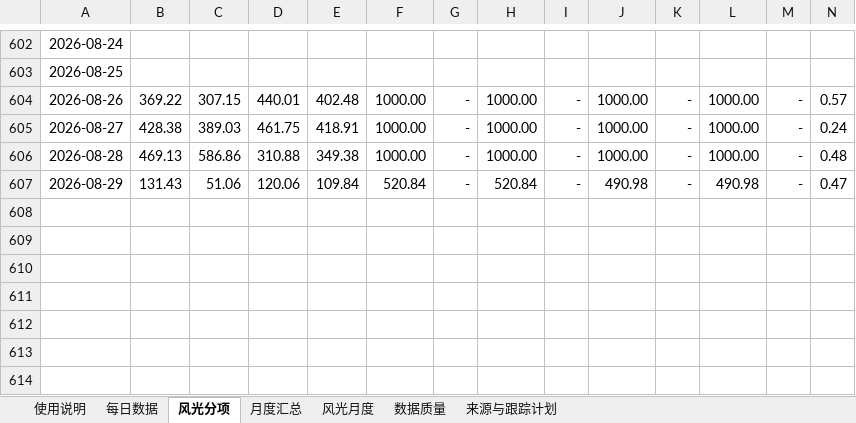
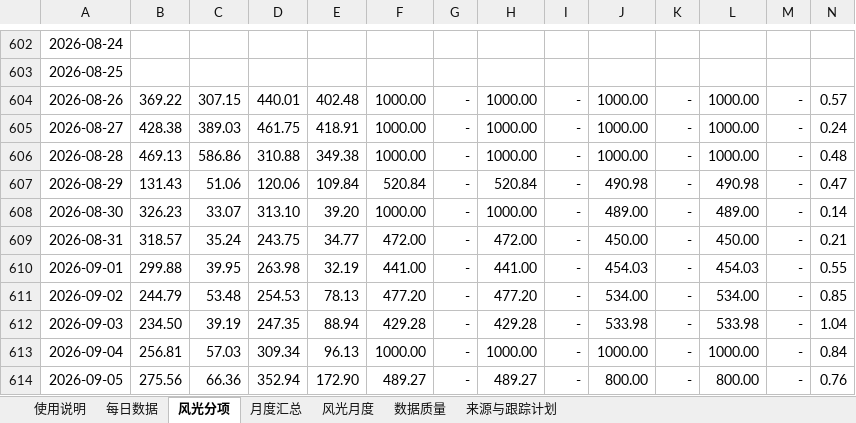
Before and after one commit to yuanliugit/shaanxi-power-market-site, an Excel workbook: downloads/陕西现货市场每日出清价格跟踪_2025至今_含风光分项.xlsx, sheet 风光分项, drawn as a sheet; only a part is shown, gaps mark what is left out; values as stored, in another font and other column widths than the file's, no borders; conditional formats not drawn; rows hold the shown columns only; the diff names each change by its address in the sheet, - before the commit and + after, or states it on an @@ line.

```diff
--- a/downloads/陕西现货市场每日出清价格跟踪_2025至今_含风光分项.xlsx (sheet 风光分项)
+++ b/downloads/陕西现货市场每日出清价格跟踪_2025至今_含风光分项.xlsx (sheet 风光分项)
+row 608: 2026-08-30 | 326.23 | 33.07 | 313.10 | 39.20 | 1000.00 | - | 1000.00 | - | 489.00 | - | 489.00 | - | 0.14
+row 609: 2026-08-31 | 318.57 | 35.24 | 243.75 | 34.77 | 472.00 | - | 472.00 | - | 450.00 | - | 450.00 | - | 0.21
+row 610: 2026-09-01 | 299.88 | 39.95 | 263.98 | 32.19 | 441.00 | - | 441.00 | - | 454.03 | - | 454.03 | - | 0.55
+row 611: 2026-09-02 | 244.79 | 53.48 | 254.53 | 78.13 | 477.20 | - | 477.20 | - | 534.00 | - | 534.00 | - | 0.85
+row 612: 2026-09-03 | 234.50 | 39.19 | 247.35 | 88.94 | 429.28 | - | 429.28 | - | 533.98 | - | 533.98 | - | 1.04
+row 613: 2026-09-04 | 256.81 | 57.03 | 309.34 | 96.13 | 1000.00 | - | 1000.00 | - | 1000.00 | - | 1000.00 | - | 0.84
+row 614: 2026-09-05 | 275.56 | 66.36 | 352.94 | 172.90 | 489.27 | - | 489.27 | - | 800.00 | - | 800.00 | - | 0.76
```
Also changed, not shown: sheet 每日数据, sheet 月度汇总, sheet 风光月度, sheet 数据质量, sheet 使用说明, sheet 来源与跟踪计划, formulas that keep their value, charts or pictures, 陕西现货市场每日出清价格跟踪_2025至今_含风光分项.xlsx, 3 other files.
